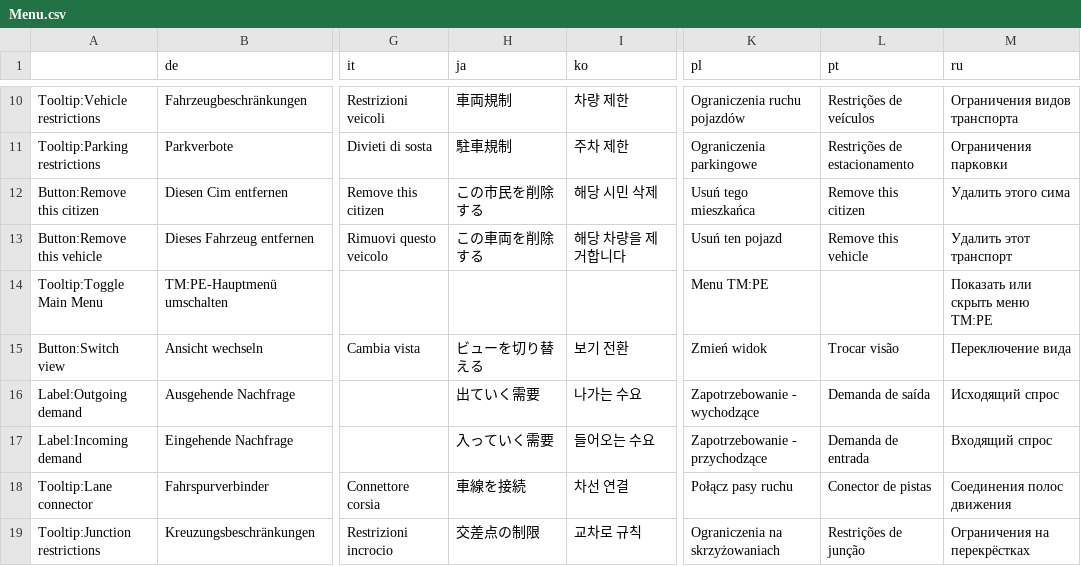
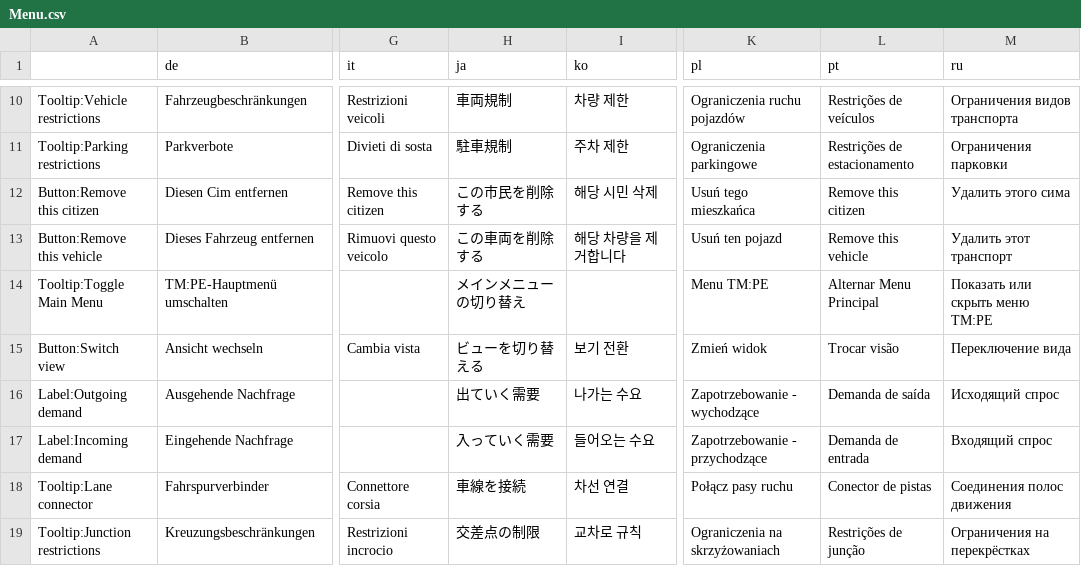
Before and after one commit to CitiesSkylinesMods/TMPE, a CSV file: TLM/TLM/Resources/Translations/Menu.csv, drawn as a sheet; only a part is shown, gaps mark what is left out; the diff names each change by its address in the sheet, - before the commit and + after, or states it on an @@ line.

```diff
--- a/TLM/TLM/Resources/Translations/Menu.csv
+++ b/TLM/TLM/Resources/Translations/Menu.csv
-H14 (ja): (empty)
+H14 (ja): メインメニューの切り替え
-L14 (pt): (empty)
+L14 (pt): Alternar Menu Principal
```
Also changed, not shown: TLM/TLM/Resources/Translations/ModConflicts.csv, TLM/TLM/Resources/Translations/Options.csv, 2 other files.
